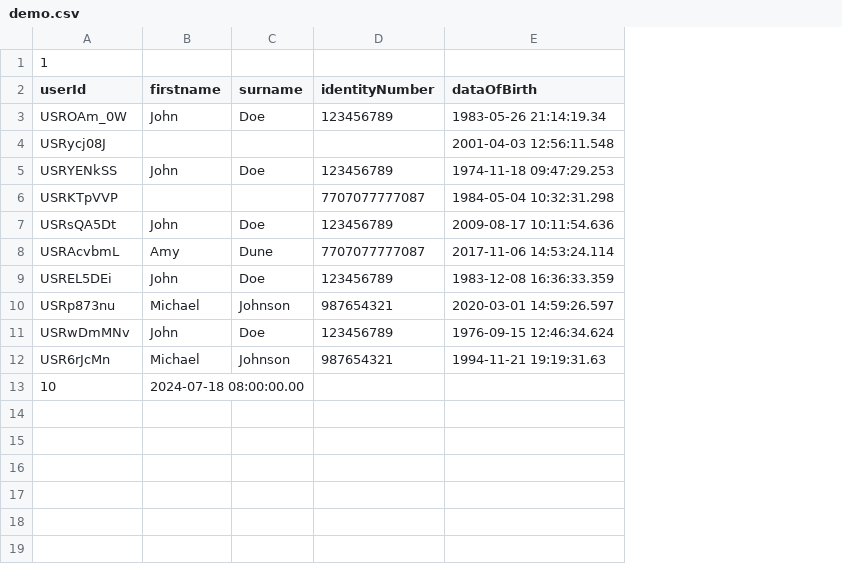
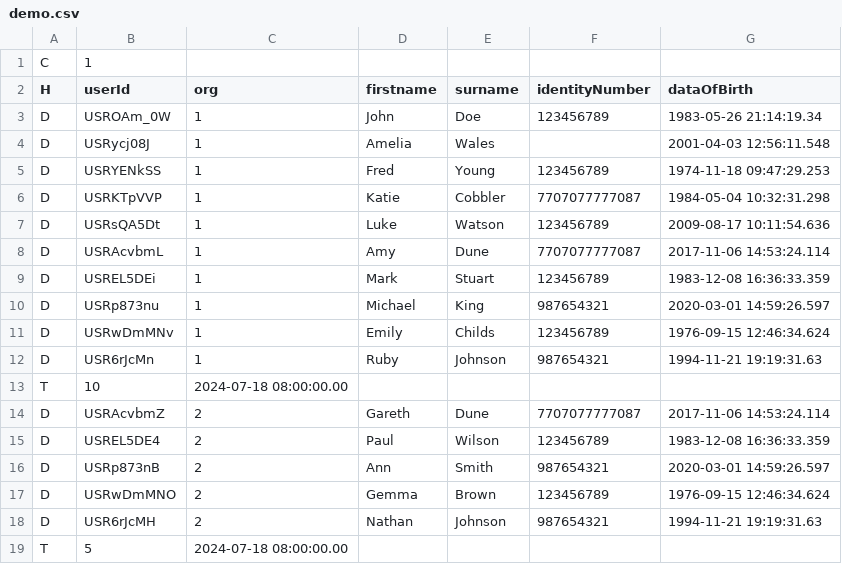
Before and after one commit to pixie79/Redpanda-connect-file-demo, a CSV file: data/demo.csv, drawn as a sheet; addresses are those after the commit; the diff names each change by its address in the sheet, - before the commit and + after, or states it on an @@ line.

```diff
--- a/data/demo.csv
+++ b/data/demo.csv
+column A (H), row 1: C; rows 3-13: D | D | D | D | D | D | D | D | D | D | T
+column C (org), rows 3-13: 1 | 1 | 1 | 1 | 1 | 1 | 1 | 1 | 1 | 1 | 2024-07-18 08:00:00.00
-D4 (firstname): (empty)
+D4 (firstname): Amelia
-E4 (surname): (empty)
+E4 (surname): Wales
-D5 (firstname): John
+D5 (firstname): Fred
-E5 (surname): Doe
+E5 (surname): Young
-D6 (firstname): (empty)
+D6 (firstname): Katie
-E6 (surname): (empty)
+E6 (surname): Cobbler
-D7 (firstname): John
+D7 (firstname): Luke
-E7 (surname): Doe
+E7 (surname): Watson
-D9 (firstname): John
+D9 (firstname): Mark
-E9 (surname): Doe
+E9 (surname): Stuart
-E10 (surname): Johnson
+E10 (surname): King
-D11 (firstname): John
+D11 (firstname): Emily
-E11 (surname): Doe
+E11 (surname): Childs
-D12 (firstname): Michael
+D12 (firstname): Ruby
-D13 (firstname): 2024-07-18 08:00:00.00
+D13 (firstname): (empty)
+row 14: D | USRAcvbmZ | 2 | Gareth | Dune | 7707077777087 | 2017-11-06 14:53:24.114
+row 15: D | USREL5DE4 | 2 | Paul | Wilson | 123456789 | 1983-12-08 16:36:33.359
+row 16: D | USRp873nB | 2 | Ann | Smith | 987654321 | 2020-03-01 14:59:26.597
+row 17: D | USRwDmMNO | 2 | Gemma | Brown | 123456789 | 1976-09-15 12:46:34.624
+row 18: D | USR6rJcMH | 2 | Nathan | Johnson | 987654321 | 1994-11-21 19:19:31.63
+row 19: T | 5 | 2024-07-18 08:00:00.00
```
Also changed, not shown: 5 other files.
